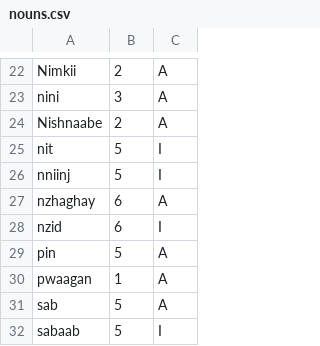
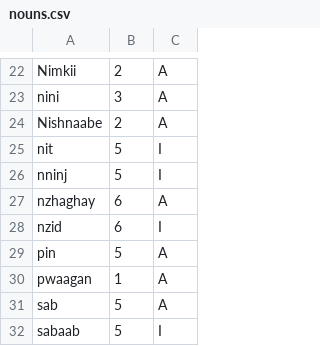
Before and after one commit to jpmontano/nishanimate, a CSV file: morph/nouns.csv, drawn as a sheet; only a part is shown, gaps mark what is left out.

Commit message:
Update nouns.csv
(line 26) nniinj -> nninj

```diff
--- a/morph/nouns.csv
+++ b/morph/nouns.csv
@@ -25,3 +25,3 @@ Nishnaabe,2,A
 nit,5,I
-nniinj,5,I
+nninj,5,I
 nzhaghay,6,A
```
